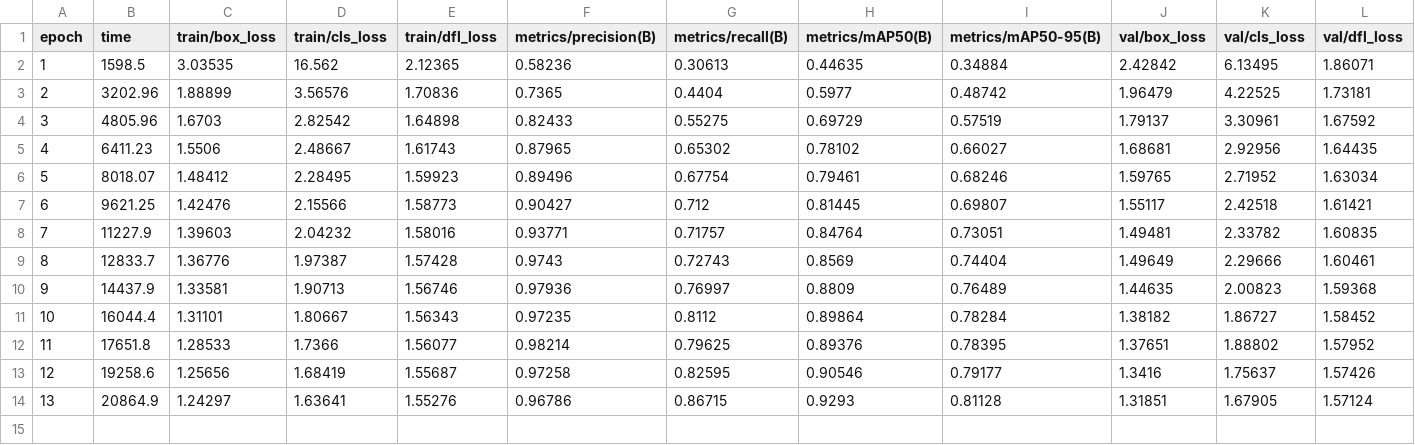
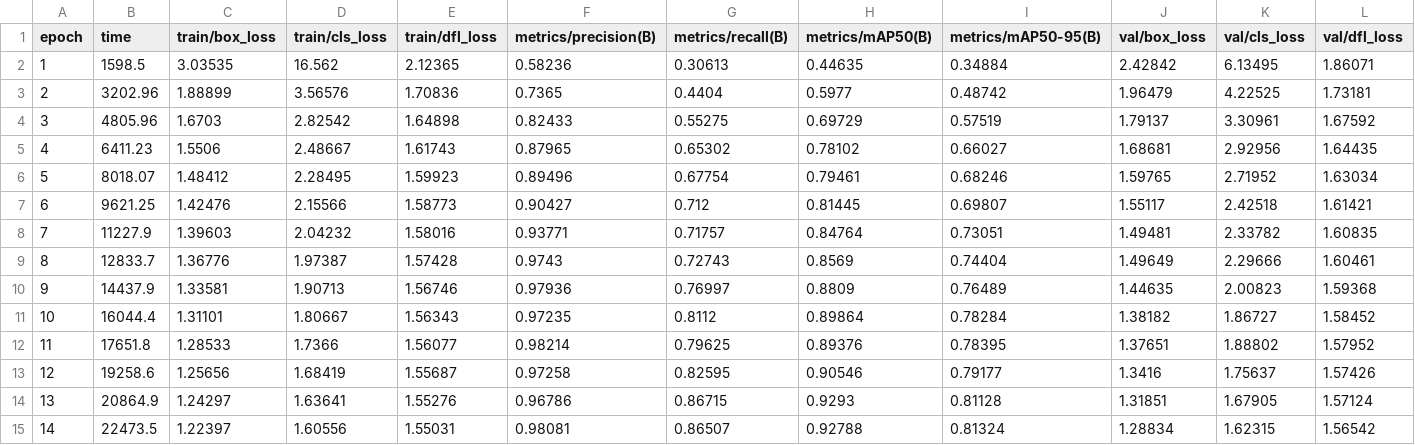
Before and after one commit to lsngmin/codeWhite, a CSV file: rst/results.csv, drawn as a sheet; only a part is shown; rows hold the shown columns only; the diff names each change by its address in the sheet, - before the commit and + after, or states it on an @@ line.

Commit message:
Auto-commit file results.csv at 2024. 10. 21. (월) 19:15:01 KST

```diff
--- a/rst/results.csv
+++ b/rst/results.csv
+row 15: 14 | 22473.5 | 1.22397 | 1.60556 | 1.55031 | 0.98081 | 0.86507 | 0.92788 | 0.81324 | 1.28834 | 1.62315 | 1.56542
```
